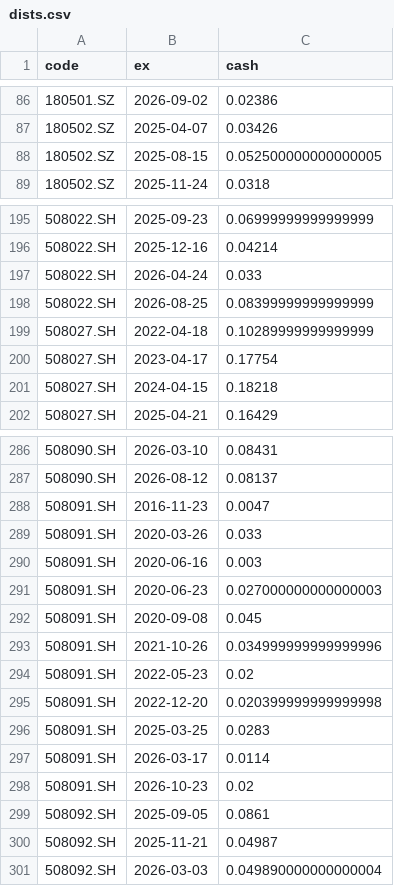
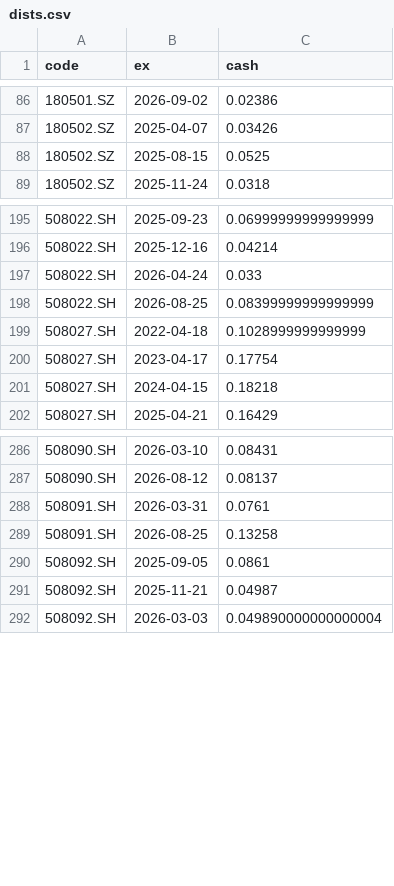
Before and after one commit to xianhuixu/reits-dashboard, a CSV file: spread_cache/dists.csv, drawn as a sheet; only a part is shown, gaps mark what is left out.

Commit message:
data: 数据更新至2026-11-02，重跑派生脚本（market-series/banner）保持全链路一致

```diff
--- a/spread_cache/dists.csv
+++ b/spread_cache/dists.csv
@@ -87,3 +87,3 @@ code,ex,cash
 180502.SZ,2025-04-07,0.03426
-180502.SZ,2025-08-15,0.052500000000000005
+180502.SZ,2025-08-15,0.0525
 180502.SZ,2025-11-24,0.0318
@@ -198,3 +198,3 @@ code,ex,cash
 508022.SH,2026-08-25,0.08399999999999999
-508027.SH,2022-04-18,0.10289999999999999
+508027.SH,2022-04-18,0.1028999999999999
 508027.SH,2023-04-17,0.17754
@@ -287,13 +287,4 @@ code,ex,cash
 508090.SH,2026-08-12,0.08137
-508091.SH,2016-11-23,0.0047
-508091.SH,2020-03-26,0.033
-508091.SH,2020-06-16,0.003
-508091.SH,2020-06-23,0.027000000000000003
-508091.SH,2020-09-08,0.045
-508091.SH,2021-10-26,0.034999999999999996
-508091.SH,2022-05-23,0.02
-508091.SH,2022-12-20,0.020399999999999998
-508091.SH,2025-03-25,0.0283
-508091.SH,2026-03-17,0.0114
-508091.SH,2026-10-23,0.02
+508091.SH,2026-03-31,0.0761
+508091.SH,2026-08-25,0.13258
 508092.SH,2025-09-05,0.0861
```
Also changed, not shown: 9 other files.
